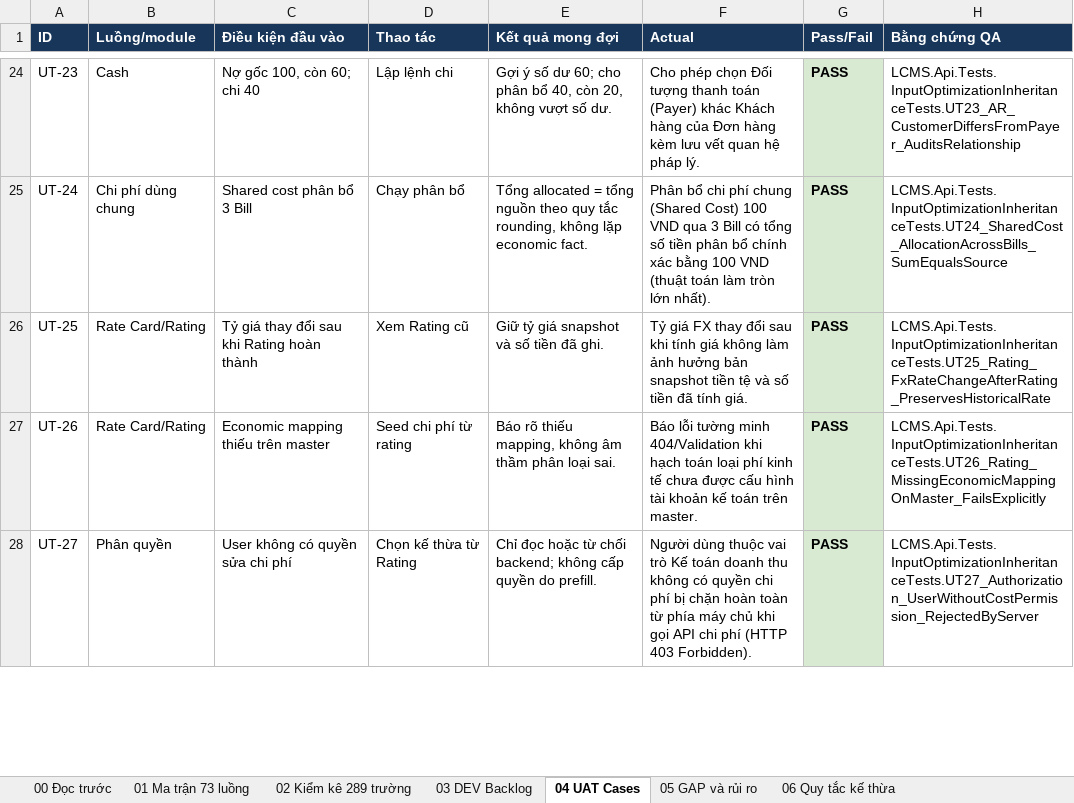
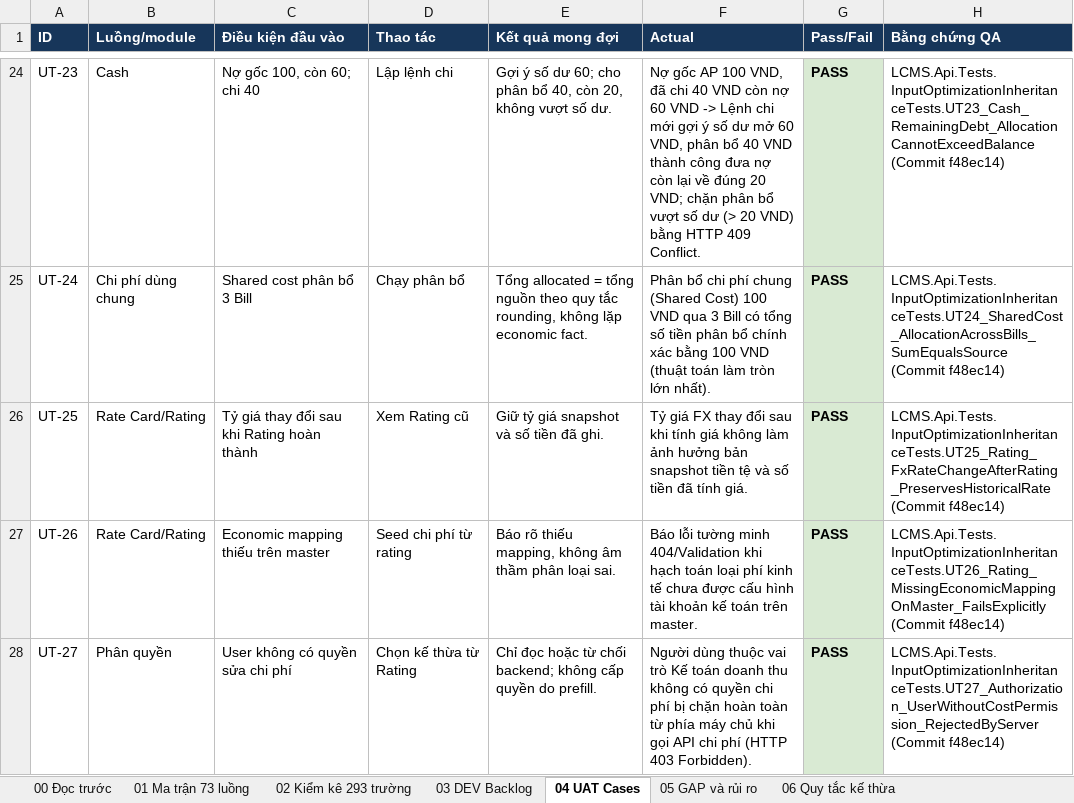
Before and after one commit to thanhquyen129/CMS, an Excel workbook: docs/po/21102026-LCMS_BA_DataEntry_TO_BE_v0.9_Package/LCMS_TO_BE_Field_Optimization_Inheritance_Matrix_v1.0.xlsx, sheet 04 UAT Cases, drawn as a sheet; only a part is shown, gaps mark what is left out; values as stored, in another font and other column widths than the file's, no borders; the diff covers the shown part only; the diff names each change by its address in the sheet, - before the commit and + after, or states it on an @@ line.

```diff
--- a/docs/po/21102026-LCMS_BA_DataEntry_TO_BE_v0.9_Package/LCMS_TO_BE_Field_Optimization_Inheritance_Matrix_v1.0.xlsx (sheet 04 UAT Cases)
+++ b/docs/po/21102026-LCMS_BA_DataEntry_TO_BE_v0.9_Package/LCMS_TO_BE_Field_Optimization_Inheritance_Matrix_v1.0.xlsx (sheet 04 UAT Cases)
-sheet tab: 02 Kiểm kê 289 trường
+sheet tab: 02 Kiểm kê 293 trường
-F24 (Actual): Cho phép chọn Đối tượng thanh toán (Payer) khác Khách hàng của Đơn hàng kèm lưu vết quan hệ pháp lý.
+F24 (Actual): Nợ gốc AP 100 VND, đã chi 40 VND còn nợ 60 VND -> Lệnh chi mới gợi ý số dư mở 60 VND, phân bổ 40 VND thành công đưa nợ còn lại về đúng 20 VND; chặn phân bổ vượt số dư (> 20 VND) bằng HTTP 409 Conflict.
-H24 (Bằng chứng QA): LCMS.Api.Tests.InputOptimizationInheritanceTests.UT23_AR_CustomerDiffersFromPayer_AuditsRelationship
+H24 (Bằng chứng QA): LCMS.Api.Tests.InputOptimizationInheritanceTests.UT23_Cash_RemainingDebt_AllocationCannotExceedBalance (Commit f48ec14)
-H25 (Bằng chứng QA): LCMS.Api.Tests.InputOptimizationInheritanceTests.UT24_SharedCost_AllocationAcrossBills_SumEqualsSource
+H25 (Bằng chứng QA): LCMS.Api.Tests.InputOptimizationInheritanceTests.UT24_SharedCost_AllocationAcrossBills_SumEqualsSource (Commit f48ec14)
-H26 (Bằng chứng QA): LCMS.Api.Tests.InputOptimizationInheritanceTests.UT25_Rating_FxRateChangeAfterRating_PreservesHistoricalRate
+H26 (Bằng chứng QA): LCMS.Api.Tests.InputOptimizationInheritanceTests.UT25_Rating_FxRateChangeAfterRating_PreservesHistoricalRate (Commit f48ec14)
-H27 (Bằng chứng QA): LCMS.Api.Tests.InputOptimizationInheritanceTests.UT26_Rating_MissingEconomicMappingOnMaster_FailsExplicitly
+H27 (Bằng chứng QA): LCMS.Api.Tests.InputOptimizationInheritanceTests.UT26_Rating_MissingEconomicMappingOnMaster_FailsExplicitly (Commit f48ec14)
-H28 (Bằng chứng QA): LCMS.Api.Tests.InputOptimizationInheritanceTests.UT27_Authorization_UserWithoutCostPermission_RejectedByServer
+H28 (Bằng chứng QA): LCMS.Api.Tests.InputOptimizationInheritanceTests.UT27_Authorization_UserWithoutCostPermission_RejectedByServer (Commit f48ec14)
```
Also changed, not shown: 37 edited cells elsewhere in this sheet, sheet 02 Kiểm kê 293 trường, sheet 05 GAP và rủi ro, sheet 01 Ma trận 73 luồng, docs/po/20102026/GiaiDoan2_Execution_Code_And_Tests/LCMS_TO_BE_Field_Optimization_Inheritance_Matrix_v1.0.xlsx, 34 other files.
